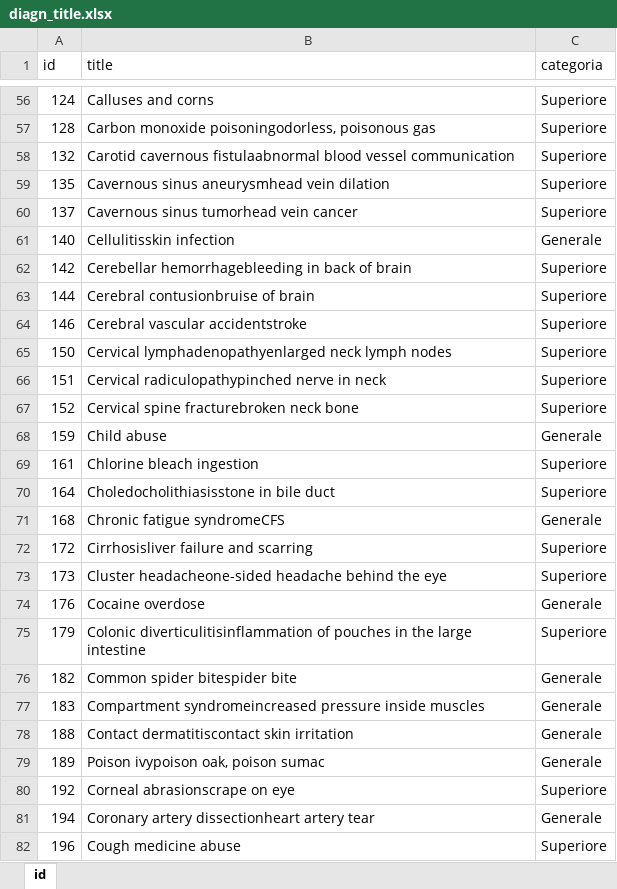
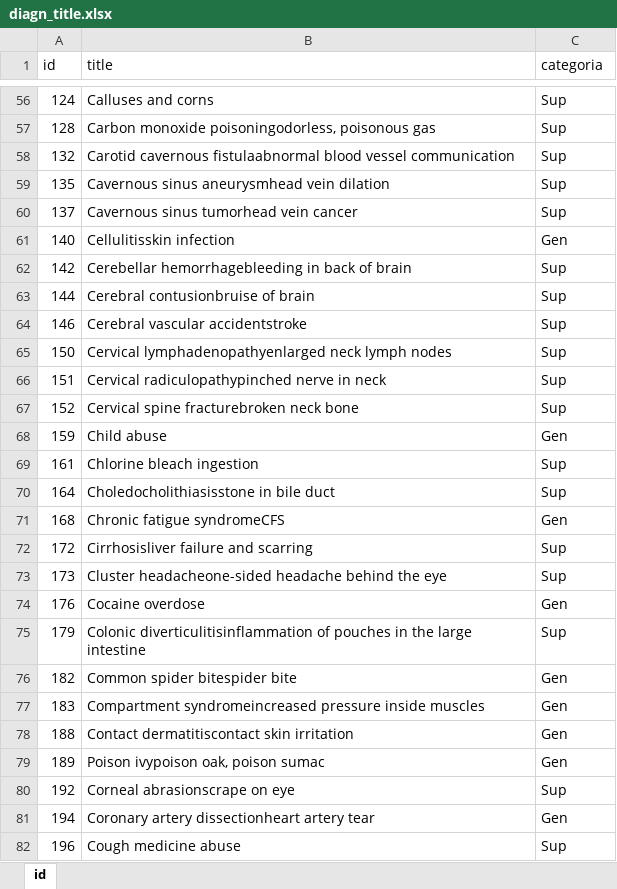
Before and after one commit to FrancescoCel/I, an Excel workbook: Dataset_xlsx/diagn_title.xlsx, sheet id, drawn as a sheet; only a part is shown, gaps mark what is left out; values as stored, in another font and other column widths than the file's, no borders; the diff covers the shown part only; the diff names each change by its address in the sheet, - before the commit and + after, or states it on an @@ line.

```diff
--- a/Dataset_xlsx/diagn_title.xlsx (sheet id)
+++ b/Dataset_xlsx/diagn_title.xlsx (sheet id)
-C56:C60 (categoria): Superiore
+C56:C60 (categoria): Sup
-C61 (categoria): Generale
+C61 (categoria): Gen
-C62:C67 (categoria): Superiore
+C62:C67 (categoria): Sup
-C68 (categoria): Generale
+C68 (categoria): Gen
-C69:C70 (categoria): Superiore
+C69:C70 (categoria): Sup
-C71 (categoria): Generale
+C71 (categoria): Gen
-C72:C73 (categoria): Superiore
+C72:C73 (categoria): Sup
-C74 (categoria): Generale
+C74 (categoria): Gen
-C75 (categoria): Superiore
+C75 (categoria): Sup
-C76:C79 (categoria): Generale
+C76:C79 (categoria): Gen
-C80 (categoria): Superiore
+C80 (categoria): Sup
-C81 (categoria): Generale
+C81 (categoria): Gen
-C82 (categoria): Superiore
+C82 (categoria): Sup
```
Also changed, not shown: 1284 edited cells elsewhere in this sheet.
